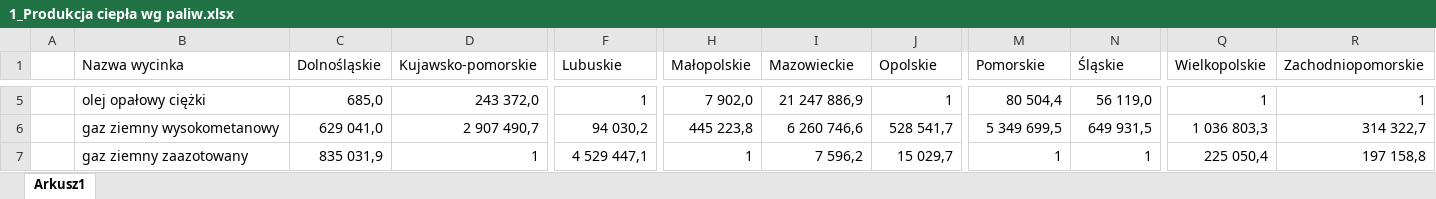
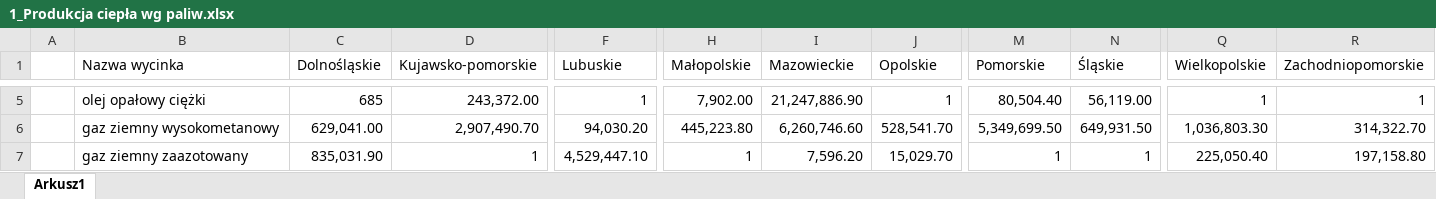
Before and after one commit to Naatoo/PolishVoivodeshipsVisualizer, an Excel workbook: regions_data/Ciepłownictwo/pie_chart_data/1_Produkcja ciepła wg paliw.xlsx, sheet Arkusz1, drawn as a sheet; only a part is shown, gaps mark what is left out; values as stored, in another font and other column widths than the file's, no cell formats; the diff covers the shown part only; the diff names each change by its address in the sheet, - before the commit and + after, or states it on an @@ line.

```diff
--- a/regions_data/Ciepłownictwo/pie_chart_data/1_Produkcja ciepła wg paliw.xlsx (sheet Arkusz1)
+++ b/regions_data/Ciepłownictwo/pie_chart_data/1_Produkcja ciepła wg paliw.xlsx (sheet Arkusz1)
-C5 (Dolnośląskie): 685,0
+C5 (Dolnośląskie): 685
-D5 (Kujawsko-pomorskie): 243 372,0
+D5 (Kujawsko-pomorskie): 243,372.00
-H5 (Małopolskie): 7 902,0
+H5 (Małopolskie): 7,902.00
-I5 (Mazowieckie): 21 247 886,9
+I5 (Mazowieckie): 21,247,886.90
-M5 (Pomorskie): 80 504,4
+M5 (Pomorskie): 80,504.40
-N5 (Śląskie): 56 119,0
+N5 (Śląskie): 56,119.00
-C6 (Dolnośląskie): 629 041,0
+C6 (Dolnośląskie): 629,041.00
-D6 (Kujawsko-pomorskie): 2 907 490,7
+D6 (Kujawsko-pomorskie): 2,907,490.70
-F6 (Lubuskie): 94 030,2
+F6 (Lubuskie): 94,030.20
-H6 (Małopolskie): 445 223,8
+H6 (Małopolskie): 445,223.80
-I6 (Mazowieckie): 6 260 746,6
+I6 (Mazowieckie): 6,260,746.60
-J6 (Opolskie): 528 541,7
+J6 (Opolskie): 528,541.70
-M6 (Pomorskie): 5 349 699,5
+M6 (Pomorskie): 5,349,699.50
-N6 (Śląskie): 649 931,5
+N6 (Śląskie): 649,931.50
-Q6 (Wielkopolskie): 1 036 803,3
+Q6 (Wielkopolskie): 1,036,803.30
-R6 (Zachodniopomorskie): 314 322,7
+R6 (Zachodniopomorskie): 314,322.70
-C7 (Dolnośląskie): 835 031,9
+C7 (Dolnośląskie): 835,031.90
-F7 (Lubuskie): 4 529 447,1
+F7 (Lubuskie): 4,529,447.10
-I7 (Mazowieckie): 7 596,2
+I7 (Mazowieckie): 7,596.20
-J7 (Opolskie): 15 029,7
+J7 (Opolskie): 15,029.70
-Q7 (Wielkopolskie): 225 050,4
+Q7 (Wielkopolskie): 225,050.40
-R7 (Zachodniopomorskie): 197 158,8
+R7 (Zachodniopomorskie): 197,158.80
```
Also changed, not shown: 74 edited cells elsewhere in this sheet, cell formats, regions_data/Ciepłownictwo/data.xlsx, regions_data/Elektryczność/data.xlsx, 3 other files.
